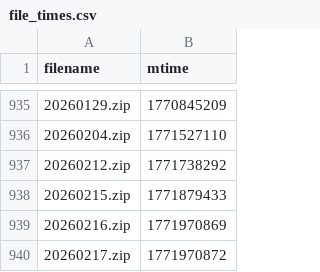
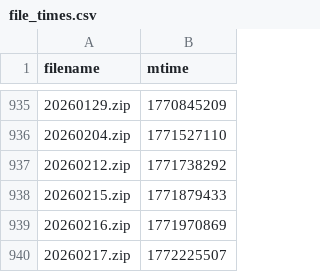
Before and after one commit to Sky9x/mbta-gtfs-data-gen, a CSV file: file_times.csv, drawn as a sheet; only a part is shown, gaps mark what is left out.

```diff
--- a/file_times.csv
+++ b/file_times.csv
@@ -939,2 +939,2 @@ filename,mtime
 20260216.zip,1771970869
-20260217.zip,1771970872
+20260217.zip,1772225507
```
Also changed, not shown: 1 other file.
